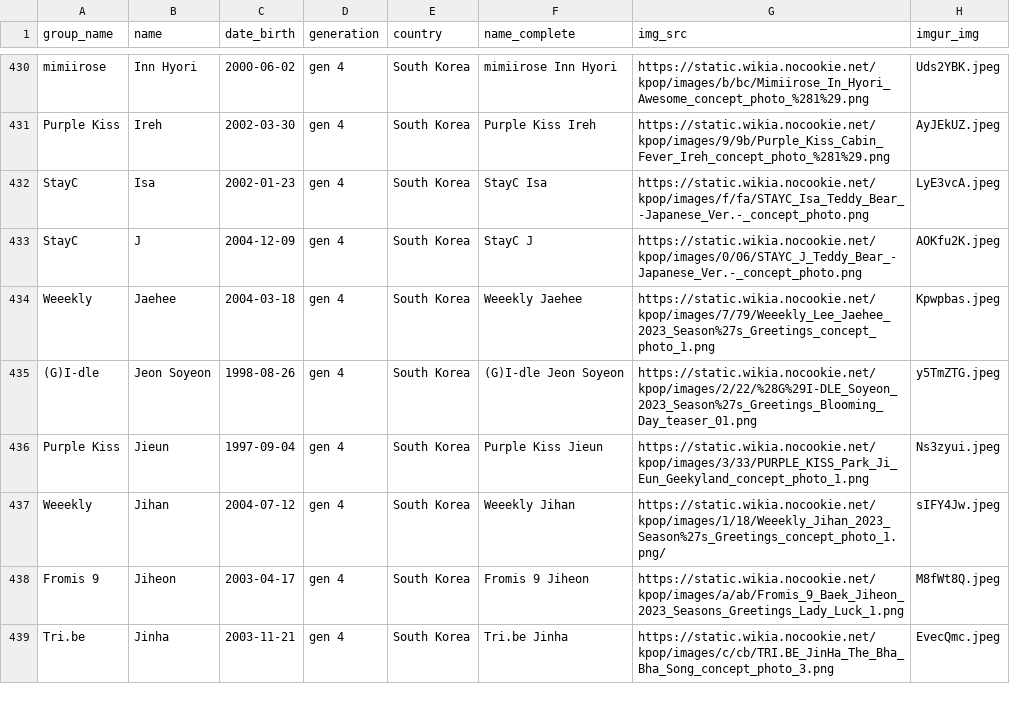
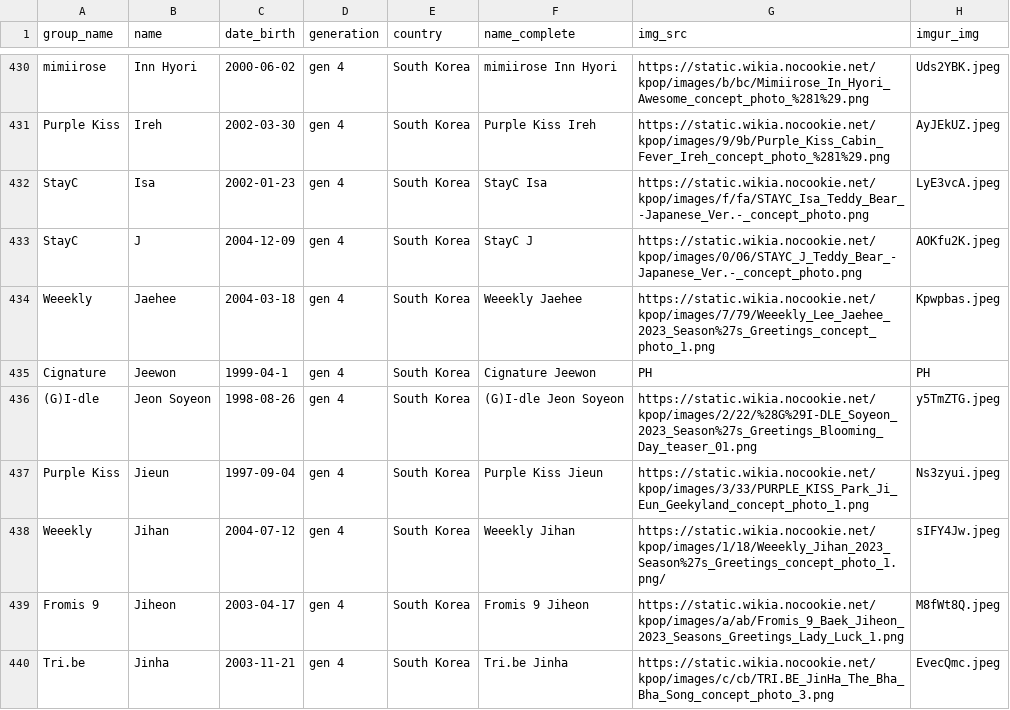
Before and after one commit to xStarBlade/kpopsorter, a CSV file: idols.csv, drawn as a sheet; only a part is shown, gaps mark what is left out.

Commit message:
Update idols.csv

```diff
--- a/idols.csv
+++ b/idols.csv
@@ -434,2 +434,3 @@ StayC,J,2004-12-09,gen 4,South Korea,StayC J,https://static.wikia.nocookie.net/k
 Weeekly,Jaehee,2004-03-18,gen 4,South Korea,Weeekly Jaehee,https://static.wikia.nocookie.net/kpop/images/7/79/Weeekly_Lee_Jaehee_2023_Season%27s_Greetings_concept_photo_1.png,Kpwpbas.jpeg
+Cignature,Jeewon,1999-04-1,gen 4,South Korea,Cignature Jeewon,PH,PH
 (G)I-dle,Jeon Soyeon,1998-08-26,gen 4,South Korea,(G)I-dle Jeon Soyeon,https://static.wikia.nocookie.net/kpop/images/2/22/%28G%29I-DLE_Soyeon_2023_Season%27s_Greetings_Blooming_Day_teaser_01.png,y5TmZTG.jpeg
```
